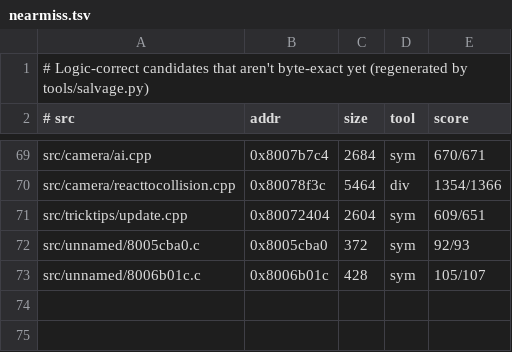
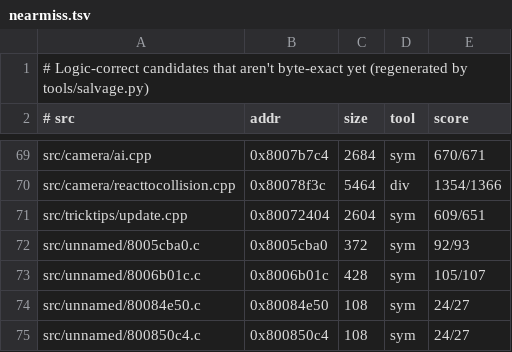
Before and after one commit to LANCommander/THPS, a TSV file: decomp/nearmiss.tsv, drawn as a sheet; only a part is shown, gaps mark what is left out; the diff names each change by its address in the sheet, - before the commit and + after, or states it on an @@ line.

```diff
--- a/decomp/nearmiss.tsv
+++ b/decomp/nearmiss.tsv
+row 74: src/unnamed/80084e50.c | 0x80084e50 | 108 | sym | 24/27
+row 75: src/unnamed/800850c4.c | 0x800850c4 | 108 | sym | 24/27
```
Also changed, not shown: decomp/matched.tsv, 7 other files.
